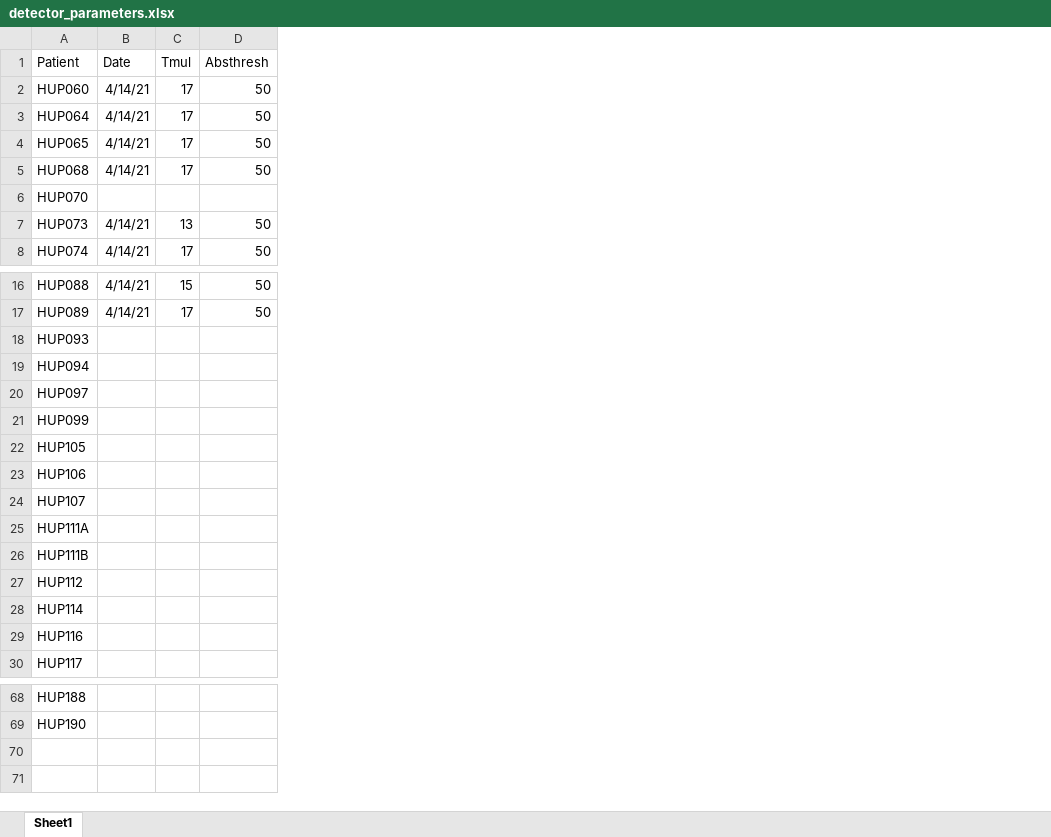
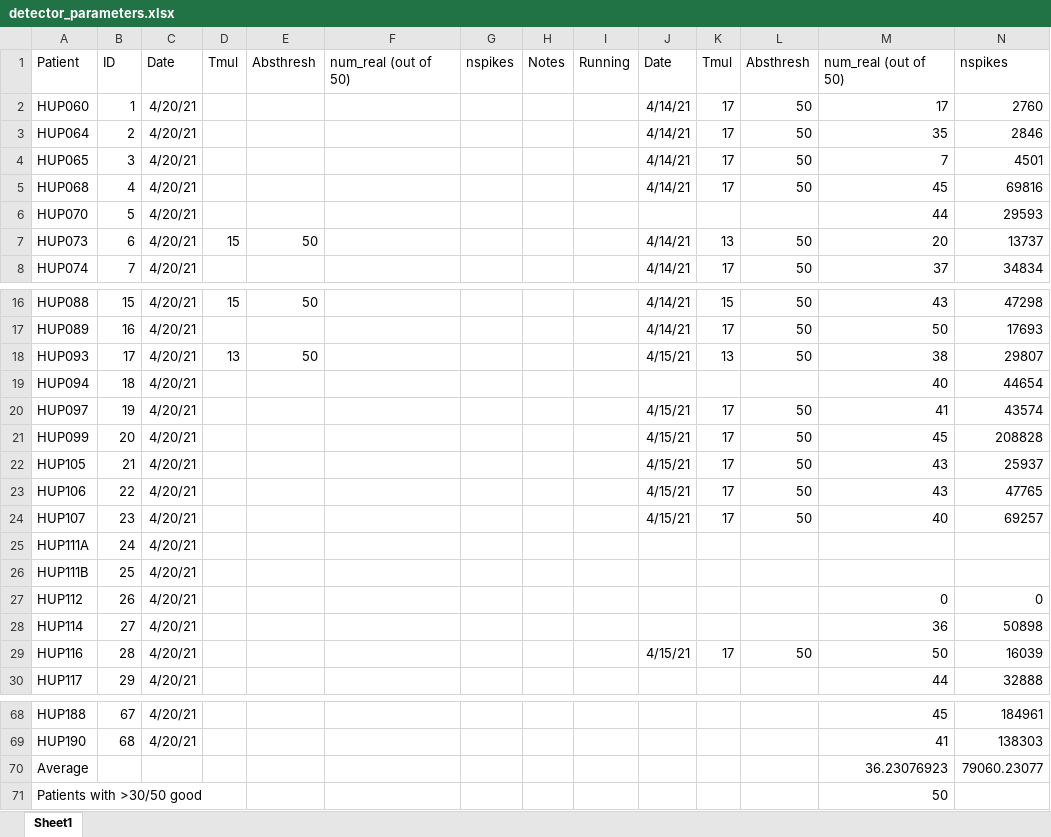
Before and after one commit to erinconrad/interictal_hubs, an Excel workbook: data/detector_parameters.xlsx, sheet Sheet1, drawn as a sheet; only a part is shown, gaps mark what is left out; values as stored, in another font and other column widths than the file's, no borders; charts and pictures and conditional formats not drawn; addresses are those after the commit; rows hold the shown columns only; the diff covers the shown part only; the diff names each change by its address in the sheet, - before the commit and + after, or states it on an @@ line.

Commit message:
updated timing sttuff, changed sampling density, added spike locs, updated artifact detector and thing in spike detector to reject too high tmul

```diff
--- a/data/detector_parameters.xlsx (sheet Sheet1)
+++ b/data/detector_parameters.xlsx (sheet Sheet1)
+column B, rows 1-8: ID | 1 | 2 | 3 | 4 | 5 | 6 | 7; rows 16-30: 15 | 16 | 17 | 18 | 19 | 20 | 21 | 22 | 23 | 24 | 25 | 26 | 27 | 28 | 29; rows 68-69: 67 | 68
+column C, rows 1-8: Date | 4/20/21 | 4/20/21 | 4/20/21 | 4/20/21 | 4/20/21 | 4/20/21 | 4/20/21; rows 16-30: all 4/20/21; rows 68-69: 4/20/21 | 4/20/21
+column D, rows 1-7: Tmul |  |  |  |  |  | 15; rows 16-18: 15 |  | 13
+column E, rows 1-7: Absthresh |  |  |  |  |  | 50; rows 16-18: 50 |  | 50
+column F, row 1: num_real (out of 50)
+column G, row 1: nspikes
+column H, row 1: Notes
+column I, row 1: Running
+column M, rows 1-8: num_real (out of 50) | 17 | 35 | 7 | 45 | 44 | 20 | 37; rows 16-30: 43 | 50 | 38 | 40 | 41 | 45 | 43 | 43 | 40 |  |  | 0 | 36 | 50 | 44; rows 68-69: 45 | 41
+column N, rows 1-8: nspikes | 2760 | 2846 | 4501 | 69816 | 29593 | 13737 | 34834; rows 16-30: 47298 | 17693 | 29807 | 44654 | 43574 | 208828 | 25937 | 47765 | 69257 |  |  | 0 | 50898 | 16039 | 32888; rows 68-69: 184961 | 138303
-J18: (empty)
+J18: 4/15/21
-K18: (empty)
+K18: 13
-L18: (empty)
+L18: 50
-J20:J24: (empty)
+J20:J24: 4/15/21
-K20:K24: (empty)
+K20:K24: 17
-L20:L24: (empty)
+L20:L24: 50
-J29: (empty)
+J29: 4/15/21
-K29: (empty)
+K29: 17
-L29: (empty)
+L29: 50
+row 70: Average |  |  |  |  |  |  |  |  |  |  |  | 36.23076923 | 79060.23077
+row 71: Patients with >30/50 good |  |  |  |  |  |  |  |  |  |  |  | 50
```
Also changed, not shown: 2 added columns and 3 removed columns elsewhere in this sheet, 2 other files.
